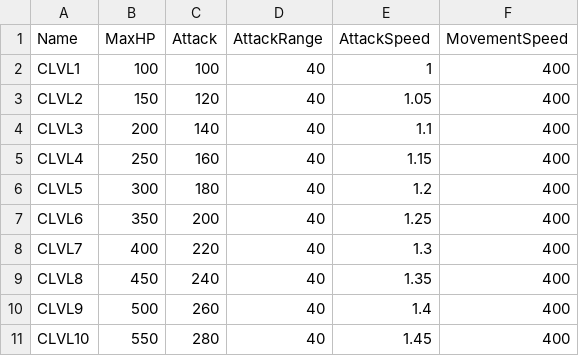
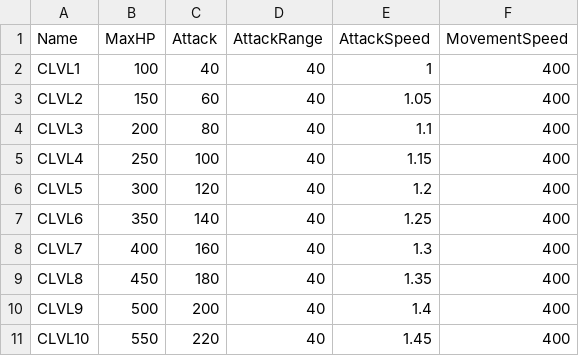
Before and after one commit to leeky601/Rpg_U, a CSV file: GameData/ABCharacterStatTable.csv, drawn as a sheet.

```diff
--- a/GameData/ABCharacterStatTable.csv
+++ b/GameData/ABCharacterStatTable.csv
@@ -1,11 +1,11 @@
 Name,MaxHP,Attack,AttackRange,AttackSpeed,MovementSpeed
-CLVL1,100,100,40,1,400
-CLVL2,150,120,40,1.05,400
-CLVL3,200,140,40,1.1,400
-CLVL4,250,160,40,1.15,400
-CLVL5,300,180,40,1.2,400
-CLVL6,350,200,40,1.25,400
-CLVL7,400,220,40,1.3,400
-CLVL8,450,240,40,1.35,400
-CLVL9,500,260,40,1.4,400
-CLVL10,550,280,40,1.45,400
+CLVL1,100,40,40,1,400
+CLVL2,150,60,40,1.05,400
+CLVL3,200,80,40,1.1,400
+CLVL4,250,100,40,1.15,400
+CLVL5,300,120,40,1.2,400
+CLVL6,350,140,40,1.25,400
+CLVL7,400,160,40,1.3,400
+CLVL8,450,180,40,1.35,400
+CLVL9,500,200,40,1.4,400
+CLVL10,550,220,40,1.45,400
```
Also changed, not shown: 48 other files.
